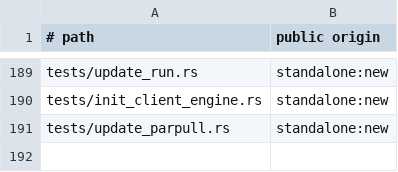
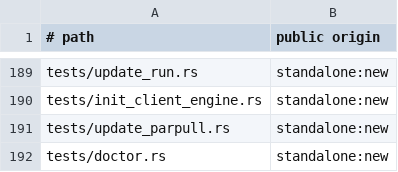
Before and after one commit to cgraf78/dot, a TSV file: docs/source-provenance-v1.tsv, drawn as a sheet; only a part is shown, gaps mark what is left out; the diff names each change by its address in the sheet, - before the commit and + after, or states it on an @@ line.

Commit message:
Run dot doctor through the native coordinator
Summary

Move the complete doctor path into Rust so the CLI no longer routes this
read-only command through the legacy Bash engine.

- coordinate core checks, tolerant overlay discovery, and summaries natively
- retain trusted Bash doctor extensions behind the versioned worker boundary
- consolidate doctor records, kinds, counts, and rendering under one model
- preserve client, provider, lifecycle, merge, and extension diagnostics
- add no-engine differential coverage for healthy and failing paths

Testing

- `checkrun format`
- `checkrun lint`
- `cargo fmt --all -- --check`
- `cargo clippy --locked --all-targets --all-features -- -D warnings`
- `RUSTDOCFLAGS='-D warnings' cargo doc --locked --no-deps
  --document-private-items`
- `cargo test --locked --quiet`
- `DOT_PERF_BUDGET_MULTIPLIER=1 cargo test --locked -- --ignored`
- all focused doctor Rust tests
- `tests/doctor-test`
- `tests/extension-worker-context-test`

```diff
--- a/docs/source-provenance-v1.tsv
+++ b/docs/source-provenance-v1.tsv
+row 192: tests/doctor.rs | standalone:new
```
Also changed, not shown: 14 other files.
